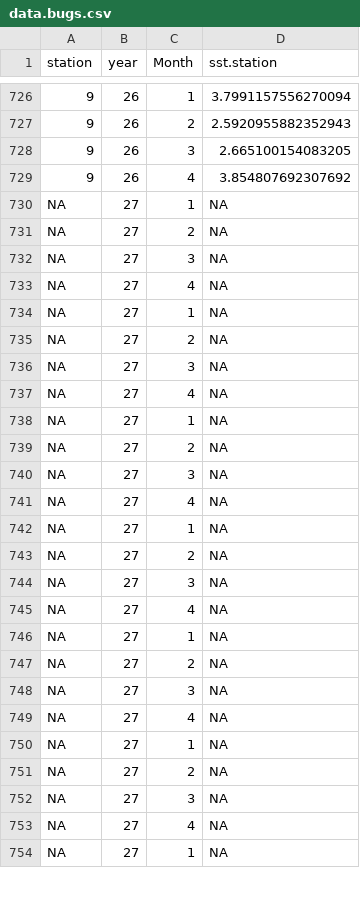
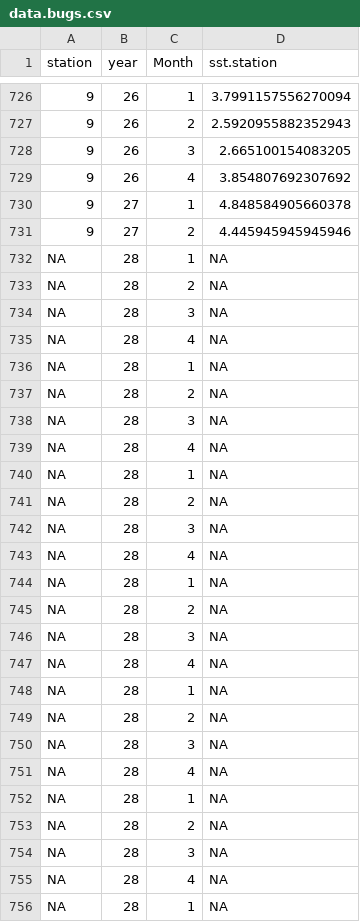
Before and after one commit to smantyni/WGBAST, a CSV file: submodels/SST/data.bugs.csv, drawn as a sheet; only a part is shown, gaps mark what is left out; the diff covers the shown part only.

```diff
--- a/submodels/SST/data.bugs.csv
+++ b/submodels/SST/data.bugs.csv
@@ -729,26 +729,28 @@ station,year,Month,sst.station
 9,26,4,3.854807692307692
-NA,27,1,NA
-NA,27,2,NA
-NA,27,3,NA
-NA,27,4,NA
-NA,27,1,NA
-NA,27,2,NA
-NA,27,3,NA
-NA,27,4,NA
-NA,27,1,NA
-NA,27,2,NA
-NA,27,3,NA
-NA,27,4,NA
-NA,27,1,NA
-NA,27,2,NA
-NA,27,3,NA
-NA,27,4,NA
-NA,27,1,NA
-NA,27,2,NA
-NA,27,3,NA
-NA,27,4,NA
-NA,27,1,NA
-NA,27,2,NA
-NA,27,3,NA
-NA,27,4,NA
-NA,27,1,NA
+9,27,1,4.848584905660378
+9,27,2,4.445945945945946
+NA,28,1,NA
+NA,28,2,NA
+NA,28,3,NA
+NA,28,4,NA
+NA,28,1,NA
+NA,28,2,NA
+NA,28,3,NA
+NA,28,4,NA
+NA,28,1,NA
+NA,28,2,NA
+NA,28,3,NA
+NA,28,4,NA
+NA,28,1,NA
+NA,28,2,NA
+NA,28,3,NA
+NA,28,4,NA
+NA,28,1,NA
+NA,28,2,NA
+NA,28,3,NA
+NA,28,4,NA
+NA,28,1,NA
+NA,28,2,NA
+NA,28,3,NA
+NA,28,4,NA
+NA,28,1,NA
```
Also changed, not shown: 11 edited cells elsewhere in this file, submodels/SST/output-aprilSST.csv, 5 other files.
